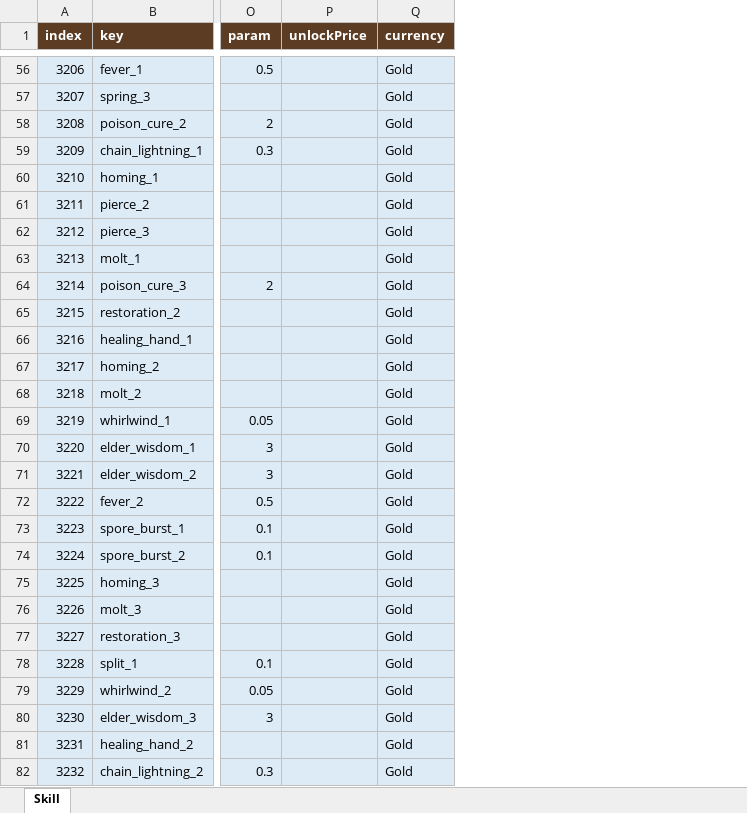
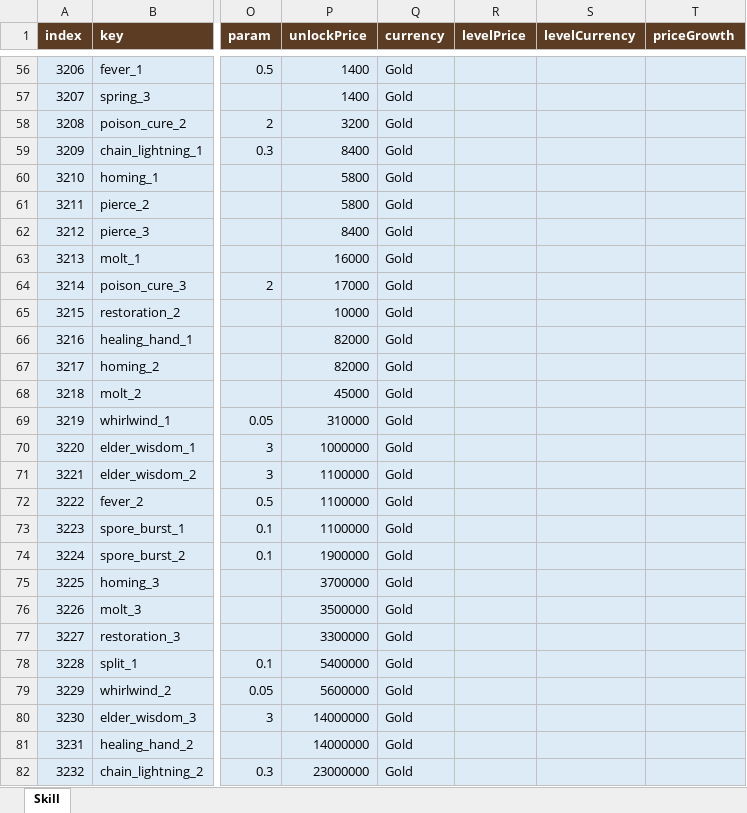
Before and after one commit to LKH1134/MMM_Mobile, an Excel workbook: Assets/Data/Tables/Skill.xlsx, sheet Skill, drawn as a sheet; only a part is shown, gaps mark what is left out; values as stored, in another font and other column widths than the file's, no borders; the diff covers the shown part only; the diff names each change by its address in the sheet, - before the commit and + after, or states it on an @@ line.

```diff
--- a/Assets/Data/Tables/Skill.xlsx (sheet Skill)
+++ b/Assets/Data/Tables/Skill.xlsx (sheet Skill)
+column R (levelPrice), empty
+column S (levelCurrency), empty
+column T (priceGrowth), empty
-P56:P57 (unlockPrice): (empty)
+P56:P57 (unlockPrice): 1400
-P58 (unlockPrice): (empty)
+P58 (unlockPrice): 3200
-P59 (unlockPrice): (empty)
+P59 (unlockPrice): 8400
-P60:P61 (unlockPrice): (empty)
+P60:P61 (unlockPrice): 5800
-P62 (unlockPrice): (empty)
+P62 (unlockPrice): 8400
-P63 (unlockPrice): (empty)
+P63 (unlockPrice): 16000
-P64 (unlockPrice): (empty)
+P64 (unlockPrice): 17000
-P65 (unlockPrice): (empty)
+P65 (unlockPrice): 10000
-P66:P67 (unlockPrice): (empty)
+P66:P67 (unlockPrice): 82000
-P68 (unlockPrice): (empty)
+P68 (unlockPrice): 45000
-P69 (unlockPrice): (empty)
+P69 (unlockPrice): 310000
-P70 (unlockPrice): (empty)
+P70 (unlockPrice): 1000000
-P71:P73 (unlockPrice): (empty)
+P71:P73 (unlockPrice): 1100000
-P74 (unlockPrice): (empty)
+P74 (unlockPrice): 1900000
-P75 (unlockPrice): (empty)
+P75 (unlockPrice): 3700000
-P76 (unlockPrice): (empty)
+P76 (unlockPrice): 3500000
-P77 (unlockPrice): (empty)
+P77 (unlockPrice): 3300000
-P78 (unlockPrice): (empty)
+P78 (unlockPrice): 5400000
-P79 (unlockPrice): (empty)
+P79 (unlockPrice): 5600000
-P80:P81 (unlockPrice): (empty)
+P80:P81 (unlockPrice): 14000000
-P82 (unlockPrice): (empty)
+P82 (unlockPrice): 23000000
```
Also changed, not shown: 110 edited cells elsewhere in this sheet, Assets/Data/Tables/Boss.xlsx, Assets/Data/Tables/Stage.xlsx, 21 other files.
